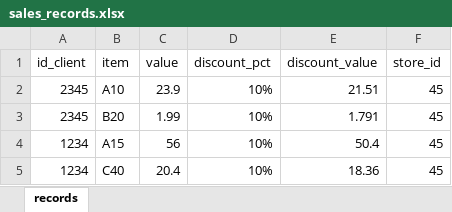
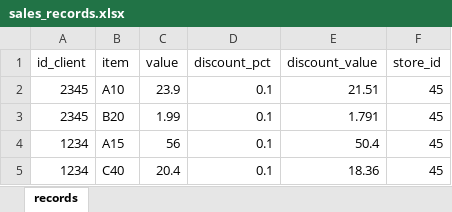
Before and after one commit to nevesgil/validations, an Excel workbook: sales_records.xlsx, sheet records, drawn as a sheet; values as stored, in another font and other column widths than the file's, no borders; the diff names each change by its address in the sheet, - before the commit and + after, or states it on an @@ line.

```diff
--- a/sales_records.xlsx (sheet records)
+++ b/sales_records.xlsx (sheet records)
-D2:D5 (discount_pct): 10%
+D2:D5 (discount_pct): 0.1
```
Also changed, not shown: 1 other file.
